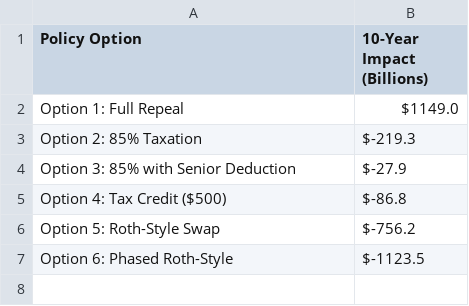
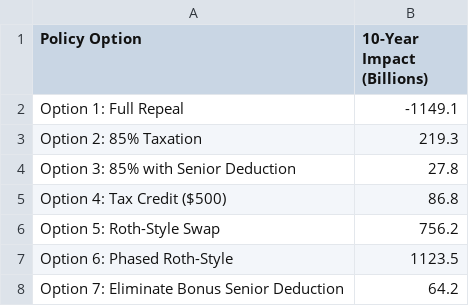
Before and after one commit to PolicyEngine/crfb-tob-impacts, a CSV file: juypterbook/_static/policy_impacts_summary.csv, drawn as a sheet.

```diff
--- a/juypterbook/_static/policy_impacts_summary.csv
+++ b/juypterbook/_static/policy_impacts_summary.csv
@@ -1,7 +1,8 @@
 Policy Option,10-Year Impact (Billions)
-Option 1: Full Repeal,$1149.0
-Option 2: 85% Taxation,$-219.3
-Option 3: 85% with Senior Deduction,$-27.9
-Option 4: Tax Credit ($500),$-86.8
-Option 5: Roth-Style Swap,$-756.2
-Option 6: Phased Roth-Style,$-1123.5
+Option 1: Full Repeal,-1149.1
+Option 2: 85% Taxation,219.3
+Option 3: 85% with Senior Deduction,27.8
+Option 4: Tax Credit ($500),86.8
+Option 5: Roth-Style Swap,756.2
+Option 6: Phased Roth-Style,1123.5
+Option 7: Eliminate Bonus Senior Deduction,64.2
```
Also changed, not shown: juypterbook/_static/policy_impacts_yearly.csv, 3 other files.
